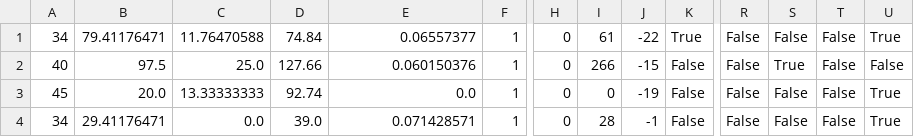
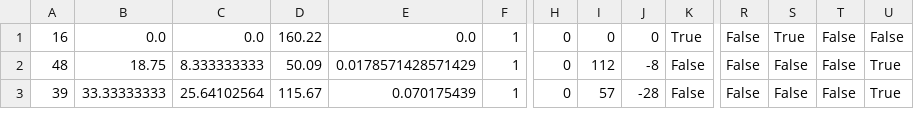
Before and after one commit to strickki/customer-churn-sagemaker-pipelines-sample, a CSV file: data/baseline.csv, drawn as a sheet; only a part is shown, gaps mark what is left out; removed rows and columns are numbered as before the commit, all else as after; rows hold the shown columns only; the diff covers the shown part only; the diff names each change by its address in the sheet, - before the commit and + after, or states it on an @@ line.

```diff
--- a/data/baseline.csv
+++ b/data/baseline.csv
-A1: 34
+A1: 16
-B1: 79.41176471
+B1: 0.0
-C1: 11.76470588
+C1: 0.0
-D1: 74.84
+D1: 160.22
-E1: 0.06557377
+E1: 0.0
-I1: 61
+I1: 0
-J1: -22
+J1: 0
-S1: False
+S1: True
-U1: True
+U1: False
-A2: 40
+A2: 48
-B2: 97.5
+B2: 18.75
-C2: 25.0
+C2: 8.333333333
-D2: 127.66
+D2: 50.09
-E2: 0.060150376
+E2: 0.0178571428571429
-I2: 266
+I2: 112
-J2: -15
+J2: -8
-S2: True
+S2: False
-U2: False
+U2: True
-row 3: 45 | 20.0 | 13.33333333 | 92.74 | 0.0 | 1 | 0 | 0 | -19 | False | False | False | False | True
-A3: 34
+A3: 39
-B3: 29.41176471
+B3: 33.33333333
-C3: 0.0
+C3: 25.64102564
-D3: 39.0
+D3: 115.67
-E3: 0.071428571
+E3: 0.070175439
-I3: 28
+I3: 57
-J3: -1
+J3: -28
```
Also changed, not shown: 1 added row and 15 edited cells elsewhere in this file, data/batch.csv, 1 other file.
